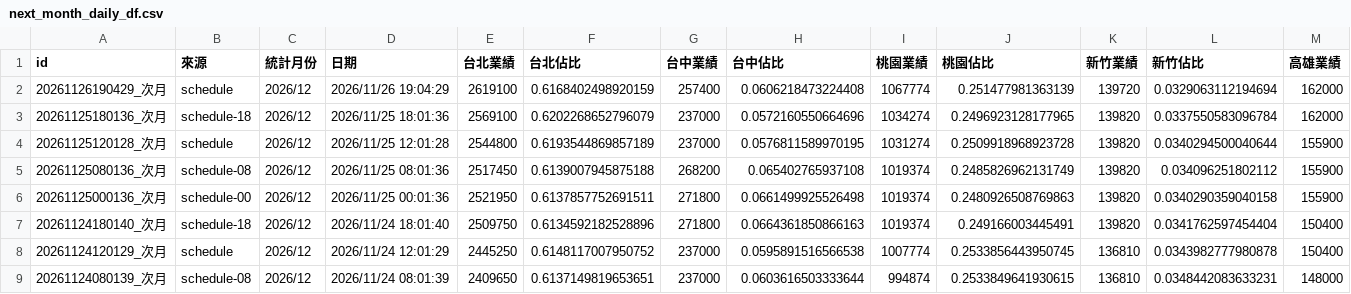
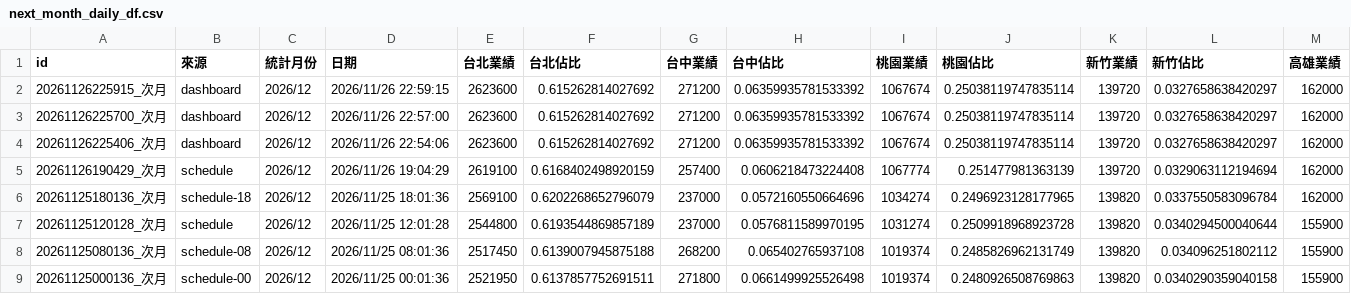
Before and after one commit to jenny-smart/OP-system, a CSV file: dashboard_data/latest/next_month_daily_df.csv, drawn as a sheet; only a part is shown; the shorter side is filled out with more unchanged rows; rows hold the shown columns only; the diff names each change by its address in the sheet, - before the commit and + after, or states it on an @@ line.

```diff
--- a/dashboard_data/latest/next_month_daily_df.csv
+++ b/dashboard_data/latest/next_month_daily_df.csv
+row 2: 20261126225915_次月 | dashboard | 2026/12 | 2026/11/26 22:59:15 | 2623600 | 0.615262814027692 | 271200 | 0.06359935781533392 | 1067674 | 0.25038119747835114 | 139720 | 0.0327658638420297 | 162000
+row 3: 20261126225700_次月 | dashboard | 2026/12 | 2026/11/26 22:57:00 | 2623600 | 0.615262814027692 | 271200 | 0.06359935781533392 | 1067674 | 0.25038119747835114 | 139720 | 0.0327658638420297 | 162000
+row 4: 20261126225406_次月 | dashboard | 2026/12 | 2026/11/26 22:54:06 | 2623600 | 0.615262814027692 | 271200 | 0.06359935781533392 | 1067674 | 0.25038119747835114 | 139720 | 0.0327658638420297 | 162000
```
Also changed, not shown: dashboard_data/latest/daily_df.csv, dashboard_data/latest/df4.csv, 10 other files.
